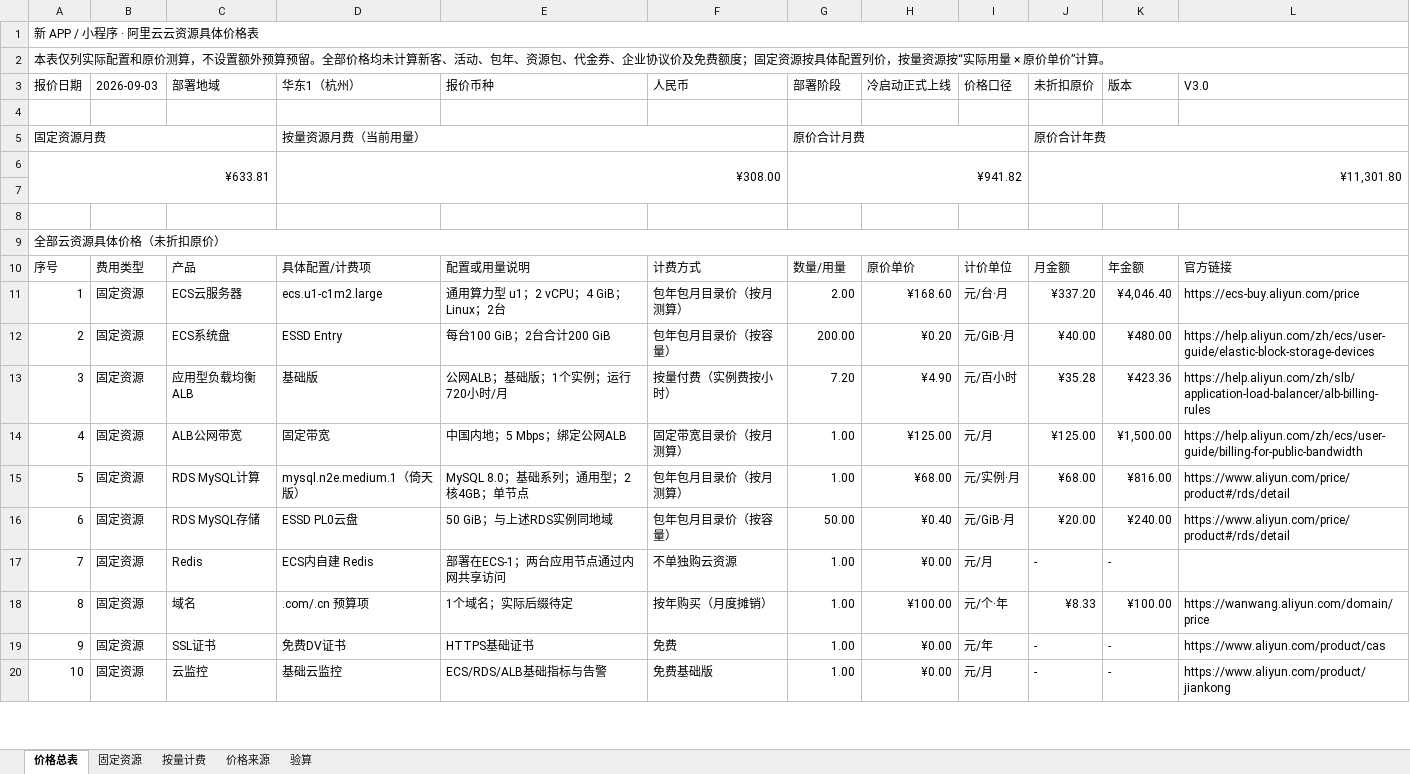
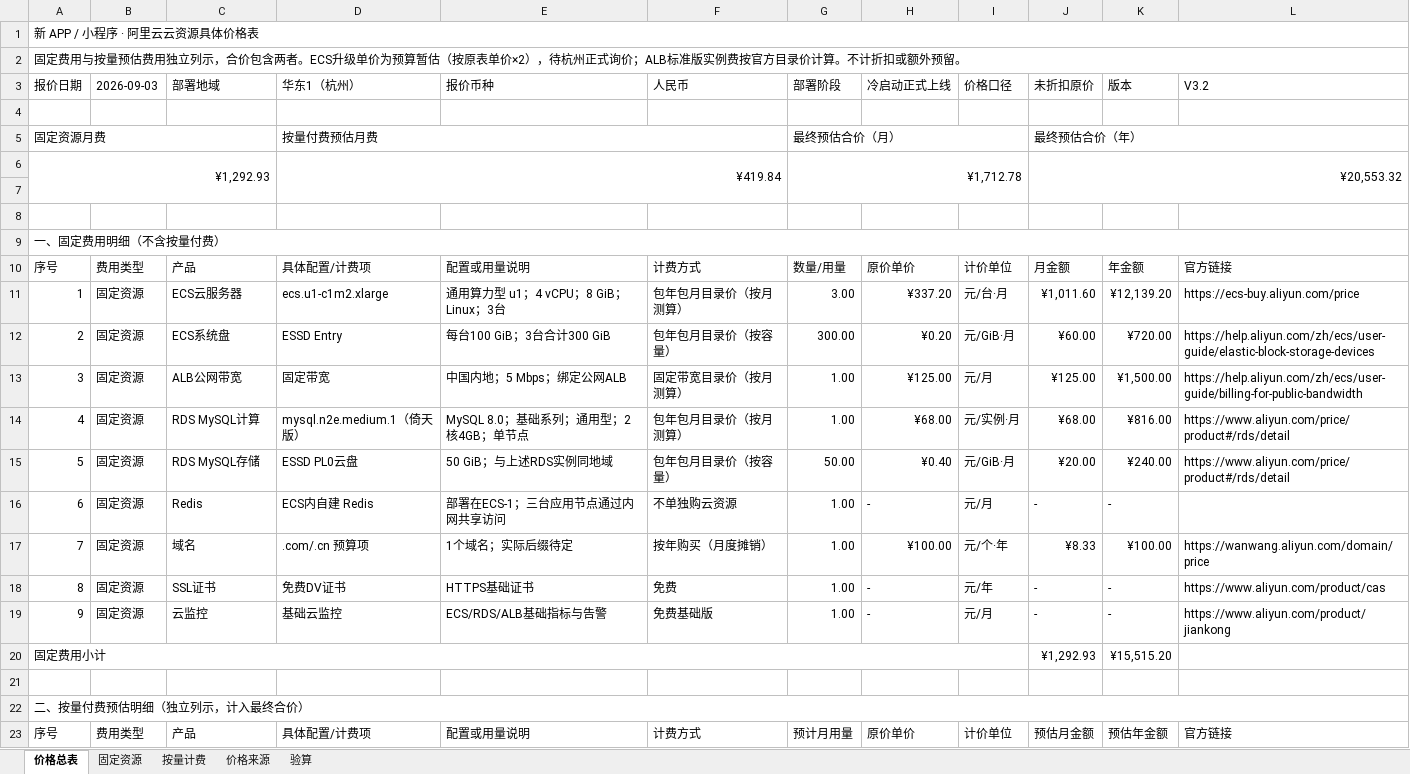
Before and after one commit to simplerjiang/ceceapp, an Excel workbook: 阿里云运行预算报价表_未计算阿里云折扣的原价.xlsx, sheet 价格总表, drawn as a sheet; only a part is shown; values as stored, in another font and other column widths than the file's, no cell formats; removed rows and columns are numbered as before the commit, all else as after; the diff covers the shown part only; the diff names each change by its address in the sheet, - before the commit and + after, or states it on an @@ line.

Commit message:
docs: update cloud budget for three ECS nodes and standard ALB

```diff
--- a/阿里云运行预算报价表_未计算阿里云折扣的原价.xlsx (sheet 价格总表)
+++ b/阿里云运行预算报价表_未计算阿里云折扣的原价.xlsx (sheet 价格总表)
-A2 (报价日期): 本表仅列实际配置和原价测算，不设置额外预算预留。全部价格均未计算新客、活动、包年、资源包、代金券、企业协议价及免费额度；固定资源按具体配置列价，按量资源按“实际用量 × 原价单价”计算。
+A2 (报价日期): 固定费用与按量预估费用独立列示，合价包含两者。ECS升级单价为预算暂估（按原表单价×2），待杭州正式询价；ALB标准版实例费按官方目录价计算。不计折扣或额外预留。
-L3: V3.0
+L3: V3.2
-D5 (华东1（杭州）): 按量资源月费（当前用量）
+D5 (华东1（杭州）): 按量付费预估月费
-G5 (部署阶段): 原价合计月费
+G5 (部署阶段): 最终预估合价（月）
-J5 (未折扣原价): 原价合计年费
+J5 (未折扣原价): 最终预估合价（年）
-row 6: ¥633.81 |  |  | ¥308.00 |  |  | ¥941.82 |  |  | ¥11,301.80
+row 6: ¥1,292.93 |  |  | ¥419.84 |  |  | ¥1,712.78 |  |  | ¥20,553.32
-A9 (报价日期): 全部云资源具体价格（未折扣原价）
+A9 (报价日期): 一、固定费用明细（不含按量付费）
-D11 (华东1（杭州）): ecs.u1-c1m2.large
+D11 (华东1（杭州）): ecs.u1-c1m2.xlarge
-E11 (报价币种): 通用算力型 u1；2 vCPU；4 GiB；Linux；2台
+E11 (报价币种): 通用算力型 u1；4 vCPU；8 GiB；Linux；3台
-G11 (部署阶段): 2.00
+G11 (部署阶段): 3.00
-H11 (冷启动正式上线): ¥168.60
+H11 (冷启动正式上线): ¥337.20
-J11 (未折扣原价): ¥337.20
+J11 (未折扣原价): ¥1,011.60
-K11 (版本): ¥4,046.40
+K11 (版本): ¥12,139.20
-E12 (报价币种): 每台100 GiB；2台合计200 GiB
+E12 (报价币种): 每台100 GiB；3台合计300 GiB
-G12 (部署阶段): 200.00
+G12 (部署阶段): 300.00
-J12 (未折扣原价): ¥40.00
+J12 (未折扣原价): ¥60.00
-K12 (版本): ¥480.00
+K12 (版本): ¥720.00
-row 13: 3 | 固定资源 | 应用型负载均衡ALB | 基础版 | 公网ALB；基础版；1个实例；运行720小时/月 | 按量付费（实例费按小时） | 7.20 | ¥4.90 | 元/百小时 | ¥35.28 | ¥423.36 | https://help.aliyun.com/zh/slb/application-load-balancer/alb-billing-rules
-A13 (报价日期): 4
+A13 (报价日期): 3
-A14 (报价日期): 5
+A14 (报价日期): 4
-A15 (报价日期): 6
+A15 (报价日期): 5
-A16 (报价日期): 7
+A16 (报价日期): 6
-E16 (报价币种): 部署在ECS-1；两台应用节点通过内网共享访问
+E16 (报价币种): 部署在ECS-1；三台应用节点通过内网共享访问
-H16 (冷启动正式上线): ¥0.00
+H16 (冷启动正式上线): -
-A17 (报价日期): 8
+A17 (报价日期): 7
-A18 (报价日期): 9
+A18 (报价日期): 8
-H18:H19 (冷启动正式上线): ¥0.00
+H18:H19 (冷启动正式上线): -
-A19 (报价日期): 10
+A19 (报价日期): 9
+row 20: 固定费用小计 |  |  |  |  |  |  |  |  | ¥1,292.93 | ¥15,515.20
+row 21: (empty)
+row 22: 二、按量付费预估明细（独立列示，计入最终合价）
+row 23: 序号 | 费用类型 | 产品 | 具体配置/计费项 | 配置或用量说明 | 计费方式 | 预计月用量 | 原价单价 | 计价单位 | 预估月金额 | 预估年金额 | 官方链接
```
Also changed, not shown: 10 added rows, 38 edited cells and merged cells elsewhere in this sheet, sheet 固定资源, sheet 按量计费, sheet 价格来源, sheet 验算, cell formats, formulas that keep their value.
